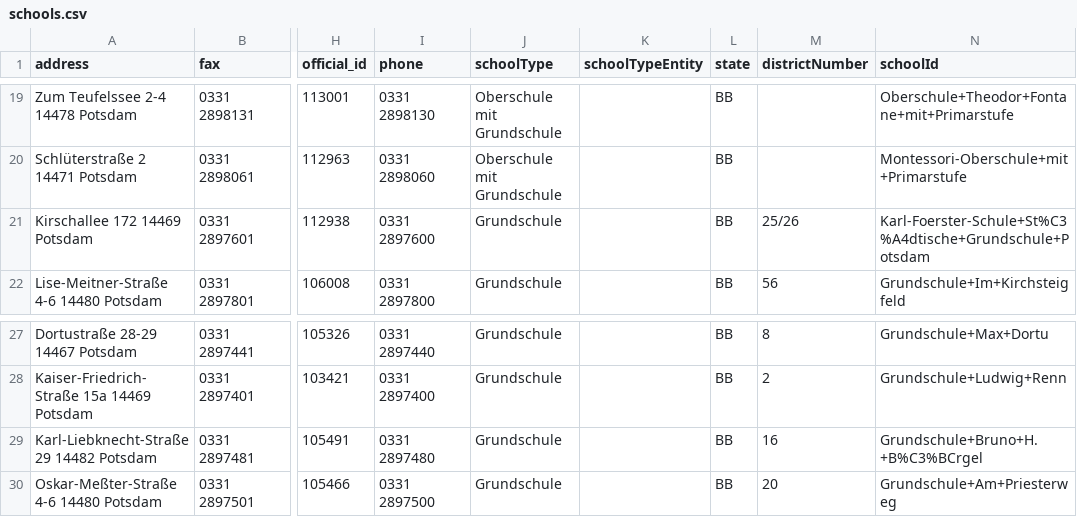
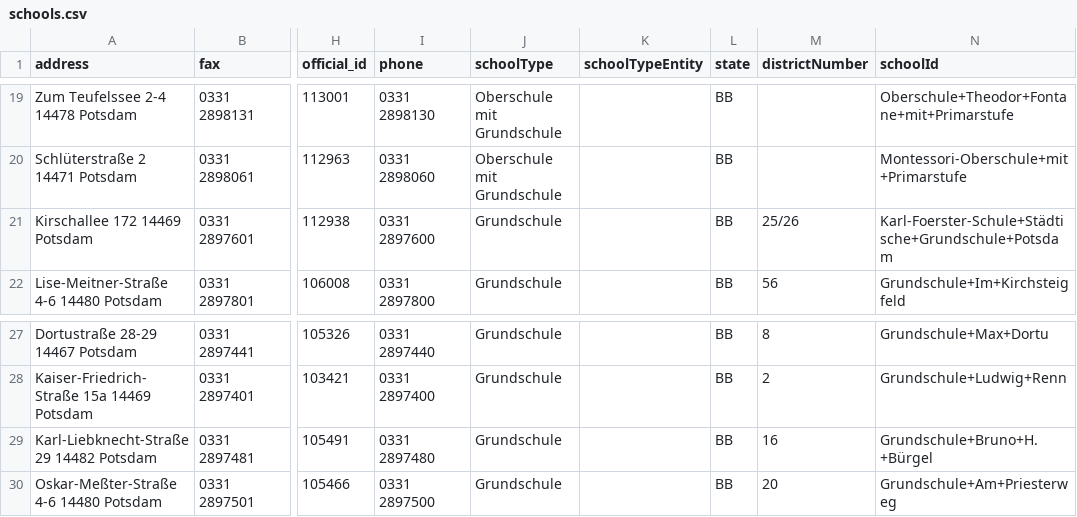
Before and after one commit to open-data-potsdam/schuleinzugsgebiete, a CSV file: data/schools.csv, drawn as a sheet; only a part is shown, gaps mark what is left out; the diff names each change by its address in the sheet, - before the commit and + after, or states it on an @@ line.

Commit message:
Fix typo

```diff
--- a/data/schools.csv
+++ b/data/schools.csv
-N21 (schoolId): Karl-Foerster-Schule+St%C3%A4dtische+Grundschule+Potsdam
+N21 (schoolId): Karl-Foerster-Schule+Städtische+Grundschule+Potsdam
-N29 (schoolId): Grundschule+Bruno+H.+B%C3%BCrgel
+N29 (schoolId): Grundschule+Bruno+H.+Bürgel
```
